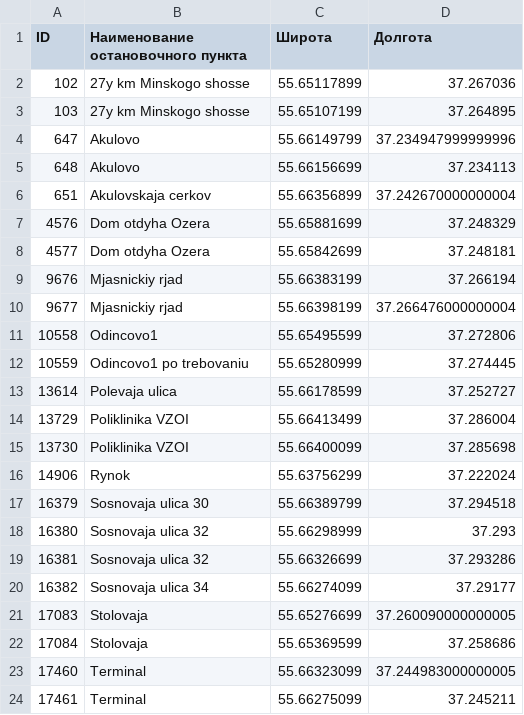
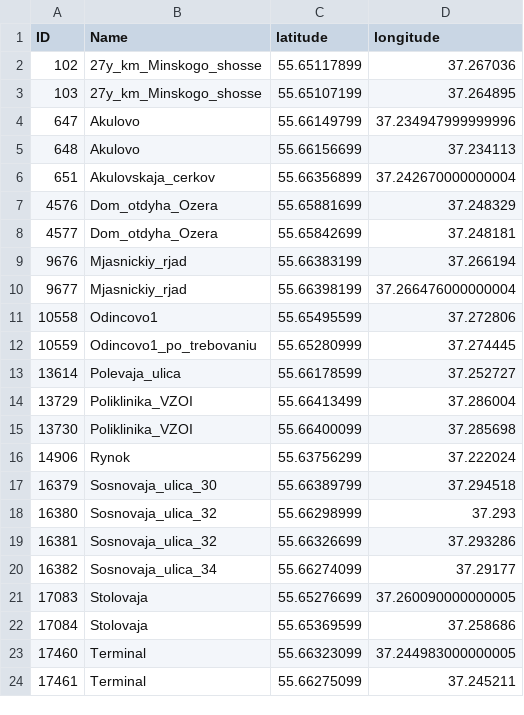
Before and after one commit to ThePesnasos/CIF_MGU_task, a CSV file: data/stations_1.csv, drawn as a sheet.

```diff
--- a/data/stations_1.csv
+++ b/data/stations_1.csv
@@ -1,21 +1,21 @@
-ID,Наименование остановочного пункта,Широта,Долгота
-102,27y km Minskogo shosse,55.65117899,37.267036
-103,27y km Minskogo shosse,55.65107199,37.264895
+ID,Name,latitude,longitude
+102,27y_km_Minskogo_shosse,55.65117899,37.267036
+103,27y_km_Minskogo_shosse,55.65107199,37.264895
 647,Akulovo,55.66149799,37.234947999999996
 648,Akulovo,55.66156699,37.234113
-651,Akulovskaja cerkov,55.66356899,37.242670000000004
-4576,Dom otdyha Ozera,55.65881699,37.248329
-4577,Dom otdyha Ozera,55.65842699,37.248181
-9676,Mjasnickiy rjad,55.66383199,37.266194
-9677,Mjasnickiy rjad,55.66398199,37.266476000000004
+651,Akulovskaja_cerkov,55.66356899,37.242670000000004
+4576,Dom_otdyha_Ozera,55.65881699,37.248329
+4577,Dom_otdyha_Ozera,55.65842699,37.248181
+9676,Mjasnickiy_rjad,55.66383199,37.266194
+9677,Mjasnickiy_rjad,55.66398199,37.266476000000004
 10558,Odincovo1,55.65495599,37.272806
-10559,Odincovo1 po trebovaniu,55.65280999,37.274445
-13614,Polevaja ulica,55.66178599,37.252727
-13729,Poliklinika VZOI,55.66413499,37.286004
-13730,Poliklinika VZOI,55.66400099,37.285698
+10559,Odincovo1_po_trebovaniu,55.65280999,37.274445
+13614,Polevaja_ulica,55.66178599,37.252727
+13729,Poliklinika_VZOI,55.66413499,37.286004
+13730,Poliklinika_VZOI,55.66400099,37.285698
 14906,Rynok,55.63756299,37.222024
-16379,Sosnovaja ulica 30,55.66389799,37.294518
-16380,Sosnovaja ulica 32,55.66298999,37.293
-16381,Sosnovaja ulica 32,55.66326699,37.293286
-16382,Sosnovaja ulica 34,55.66274099,37.29177
+16379,Sosnovaja_ulica_30,55.66389799,37.294518
+16380,Sosnovaja_ulica_32,55.66298999,37.293
+16381,Sosnovaja_ulica_32,55.66326699,37.293286
+16382,Sosnovaja_ulica_34,55.66274099,37.29177
 17083,Stolovaja,55.65276699,37.260090000000005
```
Also changed, not shown: 5 other files.
